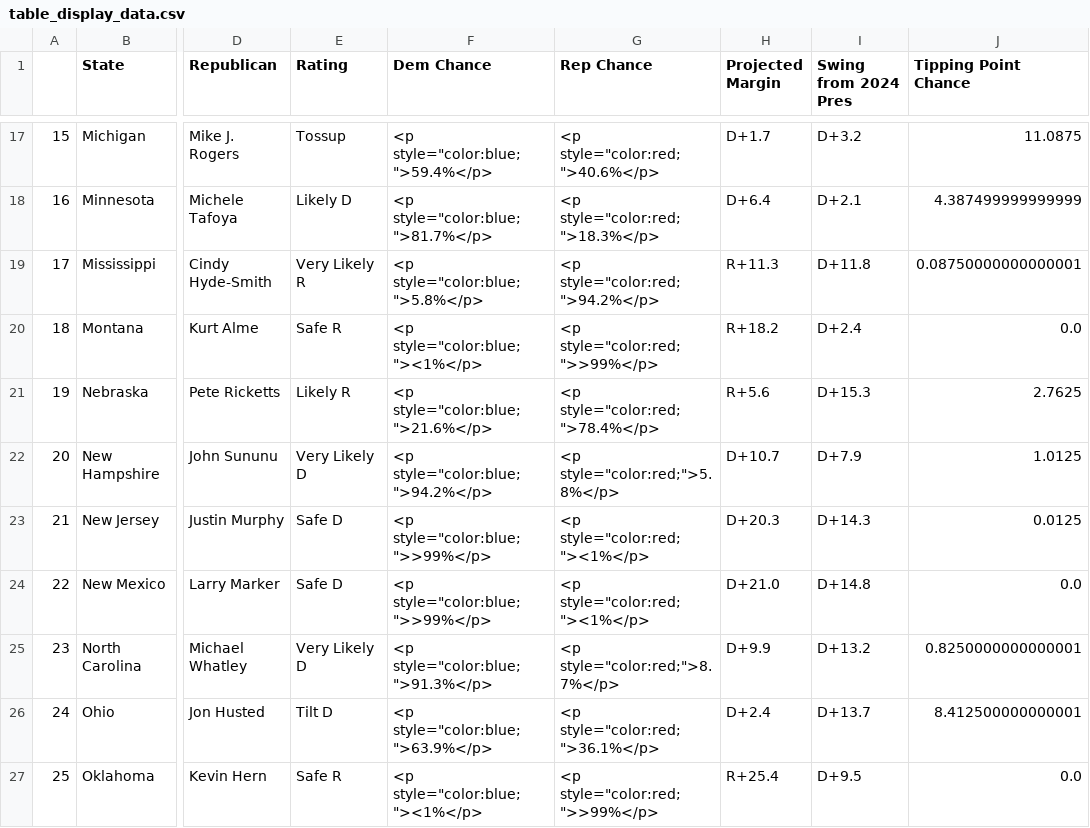
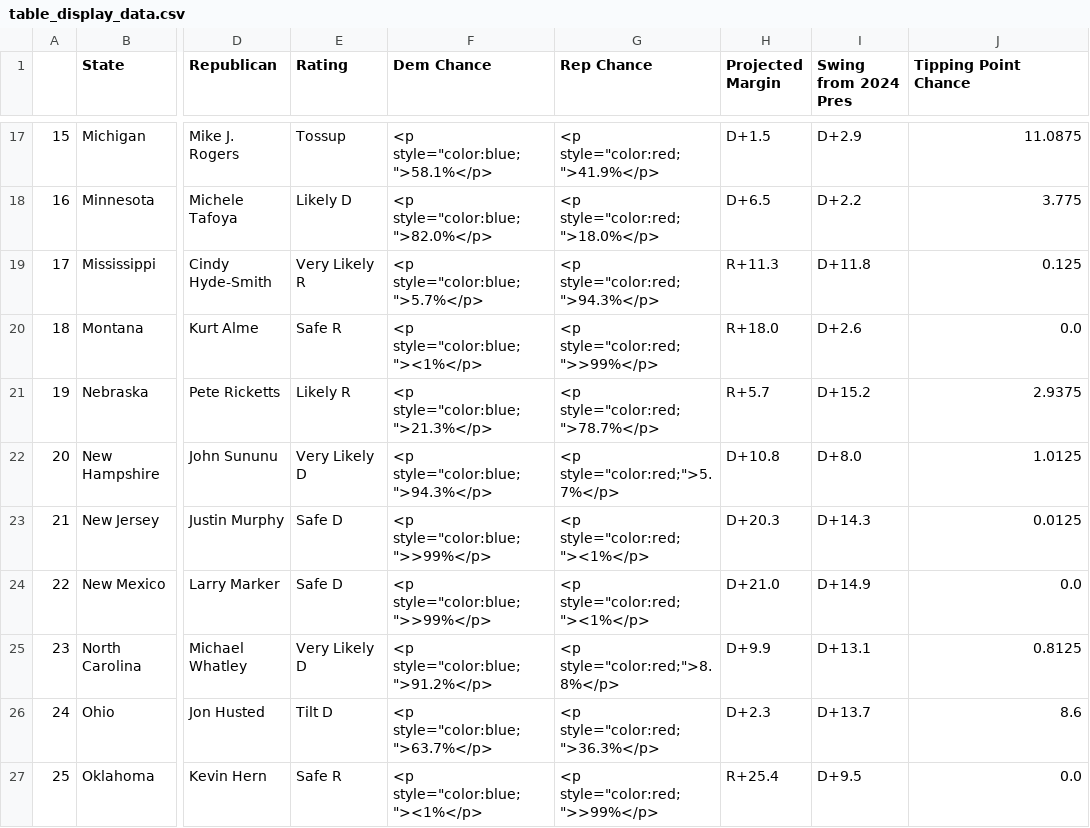
Before and after one commit to Hackquantumcpp/snoutcounter-midterms-2026-model, a CSV file: prediction/senate/display_data/table_display_data.csv, drawn as a sheet; only a part is shown, gaps mark what is left out; the diff covers the shown part only; the diff names each change by its address in the sheet, - before the commit and + after, or states it on an @@ line.

```diff
--- a/prediction/senate/display_data/table_display_data.csv
+++ b/prediction/senate/display_data/table_display_data.csv
-F17 (Dem Chance): <p style="color:blue;">59.4%</p>
+F17 (Dem Chance): <p style="color:blue;">58.1%</p>
-G17 (Rep Chance): <p style="color:red;">40.6%</p>
+G17 (Rep Chance): <p style="color:red;">41.9%</p>
-H17 (Projected Margin): D+1.7
+H17 (Projected Margin): D+1.5
-I17 (Swing from 2024 Pres): D+3.2
+I17 (Swing from 2024 Pres): D+2.9
-F18 (Dem Chance): <p style="color:blue;">81.7%</p>
+F18 (Dem Chance): <p style="color:blue;">82.0%</p>
-G18 (Rep Chance): <p style="color:red;">18.3%</p>
+G18 (Rep Chance): <p style="color:red;">18.0%</p>
-H18 (Projected Margin): D+6.4
+H18 (Projected Margin): D+6.5
-I18 (Swing from 2024 Pres): D+2.1
+I18 (Swing from 2024 Pres): D+2.2
-J18 (Tipping Point Chance): 4.387499999999999
+J18 (Tipping Point Chance): 3.775
-F19 (Dem Chance): <p style="color:blue;">5.8%</p>
+F19 (Dem Chance): <p style="color:blue;">5.7%</p>
-G19 (Rep Chance): <p style="color:red;">94.2%</p>
+G19 (Rep Chance): <p style="color:red;">94.3%</p>
-J19 (Tipping Point Chance): 0.08750000000000001
+J19 (Tipping Point Chance): 0.125
-H20 (Projected Margin): R+18.2
+H20 (Projected Margin): R+18.0
-I20 (Swing from 2024 Pres): D+2.4
+I20 (Swing from 2024 Pres): D+2.6
-F21 (Dem Chance): <p style="color:blue;">21.6%</p>
+F21 (Dem Chance): <p style="color:blue;">21.3%</p>
-G21 (Rep Chance): <p style="color:red;">78.4%</p>
+G21 (Rep Chance): <p style="color:red;">78.7%</p>
-H21 (Projected Margin): R+5.6
+H21 (Projected Margin): R+5.7
-I21 (Swing from 2024 Pres): D+15.3
+I21 (Swing from 2024 Pres): D+15.2
-J21 (Tipping Point Chance): 2.7625
+J21 (Tipping Point Chance): 2.9375
-F22 (Dem Chance): <p style="color:blue;">94.2%</p>
+F22 (Dem Chance): <p style="color:blue;">94.3%</p>
-G22 (Rep Chance): <p style="color:red;">5.8%</p>
+G22 (Rep Chance): <p style="color:red;">5.7%</p>
-H22 (Projected Margin): D+10.7
+H22 (Projected Margin): D+10.8
-I22 (Swing from 2024 Pres): D+7.9
+I22 (Swing from 2024 Pres): D+8.0
-I24 (Swing from 2024 Pres): D+14.8
+I24 (Swing from 2024 Pres): D+14.9
-F25 (Dem Chance): <p style="color:blue;">91.3%</p>
+F25 (Dem Chance): <p style="color:blue;">91.2%</p>
-G25 (Rep Chance): <p style="color:red;">8.7%</p>
+G25 (Rep Chance): <p style="color:red;">8.8%</p>
-I25 (Swing from 2024 Pres): D+13.2
+I25 (Swing from 2024 Pres): D+13.1
-J25 (Tipping Point Chance): 0.8250000000000001
+J25 (Tipping Point Chance): 0.8125
-F26 (Dem Chance): <p style="color:blue;">63.9%</p>
+F26 (Dem Chance): <p style="color:blue;">63.7%</p>
-G26 (Rep Chance): <p style="color:red;">36.1%</p>
+G26 (Rep Chance): <p style="color:red;">36.3%</p>
-H26 (Projected Margin): D+2.4
+H26 (Projected Margin): D+2.3
-J26 (Tipping Point Chance): 8.412500000000001
+J26 (Tipping Point Chance): 8.6
```
Also changed, not shown: 39 edited cells elsewhere in this file, model_output/senate_predictions.csv, prediction/senate/display_data/all_data.csv, 15 other files.
